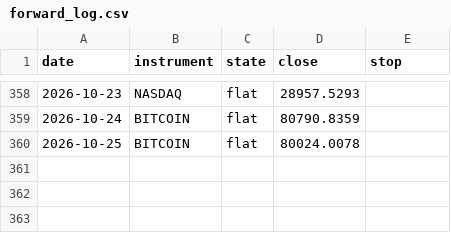
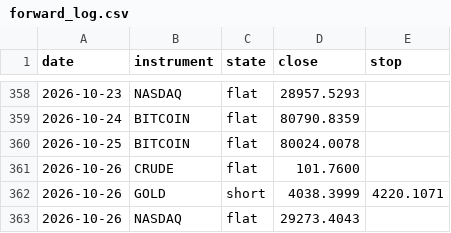
Before and after one commit to ChenGamingIL/falxi-trend-terminal, a CSV file: forward_log.csv, drawn as a sheet; only a part is shown, gaps mark what is left out; the diff names each change by its address in the sheet, - before the commit and + after, or states it on an @@ line.

Commit message:
journal: daily state

```diff
--- a/forward_log.csv
+++ b/forward_log.csv
+row 361: 2026-10-26 | CRUDE | flat | 101.7600
+row 362: 2026-10-26 | GOLD | short | 4038.3999 | 4220.1071
+row 363: 2026-10-26 | NASDAQ | flat | 29273.4043
```
